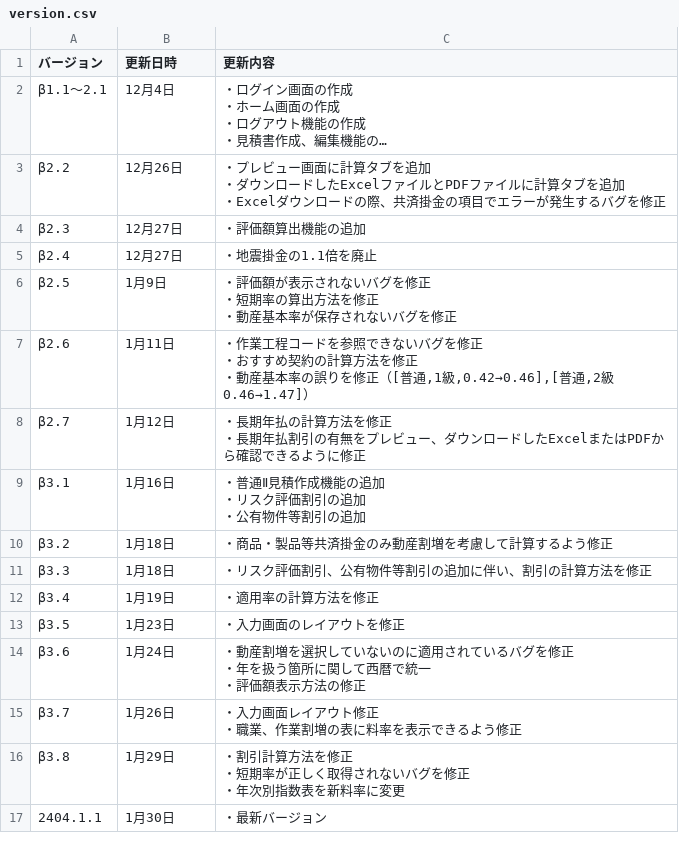
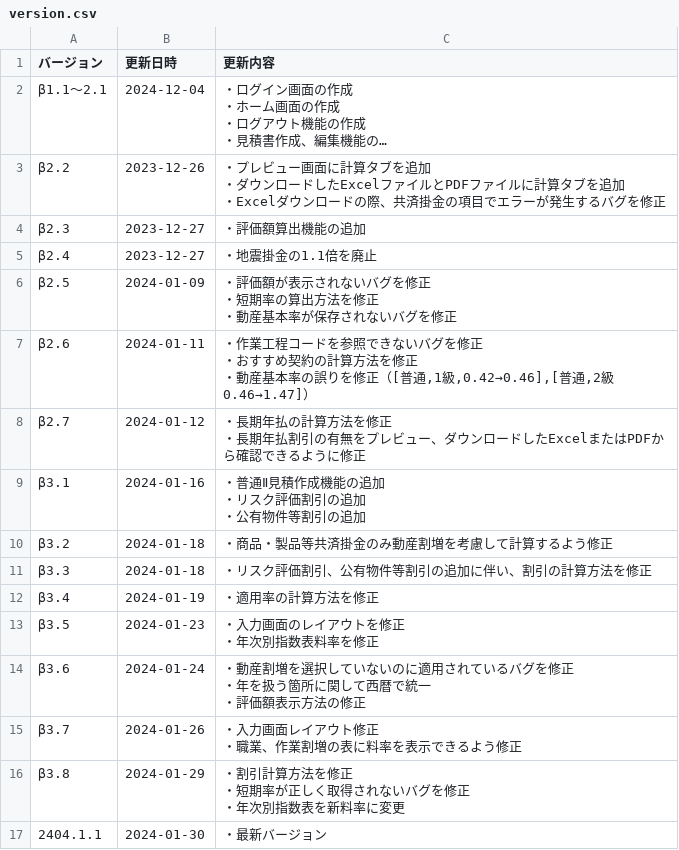
Before and after one commit to yokoyama-eruful/mitumo, a CSV file: storage/app/version/version.csv, drawn as a sheet; long unchanged cells end in …; ↵ is a line break in a cell; the diff names each change by its address in the sheet, - before the commit and + after, or states it on an @@ line.

Commit message:
version表示

```diff
--- a/storage/app/version/version.csv
+++ b/storage/app/version/version.csv
-B2 (更新日時): 12月4日
+B2 (更新日時): 2024-12-04
-B3 (更新日時): 12月26日
+B3 (更新日時): 2023-12-26
-B4:B5 (更新日時): 12月27日
+B4:B5 (更新日時): 2023-12-27
-B6 (更新日時): 1月9日
+B6 (更新日時): 2024-01-09
-B7 (更新日時): 1月11日
+B7 (更新日時): 2024-01-11
-B8 (更新日時): 1月12日
+B8 (更新日時): 2024-01-12
-B9 (更新日時): 1月16日
+B9 (更新日時): 2024-01-16
-B10:B11 (更新日時): 1月18日
+B10:B11 (更新日時): 2024-01-18
-B12 (更新日時): 1月19日
+B12 (更新日時): 2024-01-19
-B13 (更新日時): 1月23日
+B13 (更新日時): 2024-01-23
-C13 (更新内容): ・入力画面のレイアウトを修正
+C13 (更新内容): ・入力画面のレイアウトを修正 ↵ ・年次別指数表料率を修正
-B14 (更新日時): 1月24日
+B14 (更新日時): 2024-01-24
-B15 (更新日時): 1月26日
+B15 (更新日時): 2024-01-26
-B16 (更新日時): 1月29日
+B16 (更新日時): 2024-01-29
-B17 (更新日時): 1月30日
+B17 (更新日時): 2024-01-30
```
Also changed, not shown: 3 other files.
